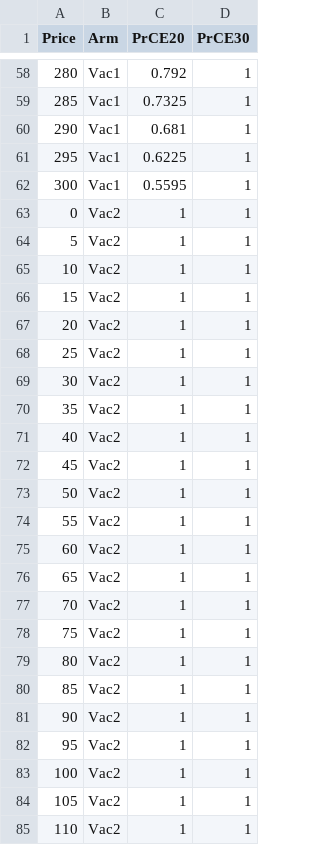
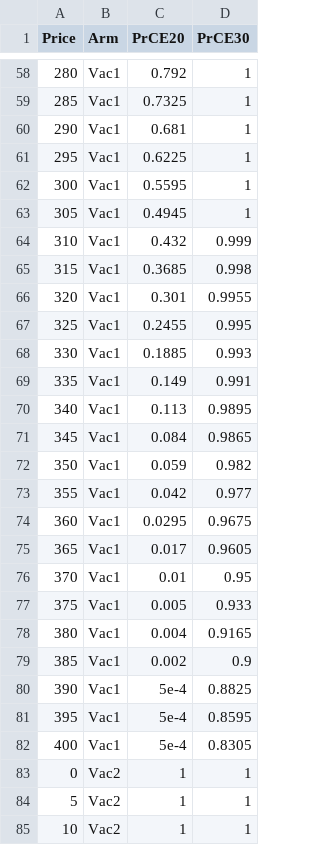
Before and after one commit to TimeWz667/HPRU_RZV, a CSV file: docs/tabs/tr_15/sens_price.csv, drawn as a sheet; only a part is shown, gaps mark what is left out; the shorter side is filled out with more unchanged rows; the diff covers the shown part only.

```diff
--- a/docs/tabs/tr_15/sens_price.csv
+++ b/docs/tabs/tr_15/sens_price.csv
@@ -62,2 +62,22 @@ Price,Arm,PrCE20,PrCE30
 300,Vac1,0.5595,1
+305,Vac1,0.4945,1
+310,Vac1,0.432,0.999
+315,Vac1,0.3685,0.998
+320,Vac1,0.301,0.9955
+325,Vac1,0.2455,0.995
+330,Vac1,0.1885,0.993
+335,Vac1,0.149,0.991
+340,Vac1,0.113,0.9895
+345,Vac1,0.084,0.9865
+350,Vac1,0.059,0.982
+355,Vac1,0.042,0.977
+360,Vac1,0.0295,0.9675
+365,Vac1,0.017,0.9605
+370,Vac1,0.01,0.95
+375,Vac1,0.005,0.933
+380,Vac1,0.004,0.9165
+385,Vac1,0.002,0.9
+390,Vac1,5e-4,0.8825
+395,Vac1,5e-4,0.8595
+400,Vac1,5e-4,0.8305
 0,Vac2,1,1
```
Also changed, not shown: 20 added rows elsewhere in this file, docs/tabs/rw_0/sens_price.csv, docs/tabs/rw_15/sens_price.csv, 20 other files.
